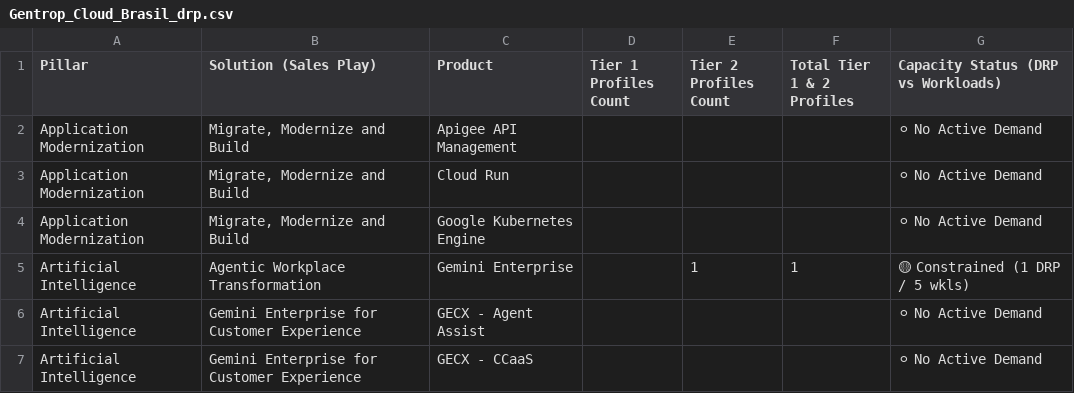
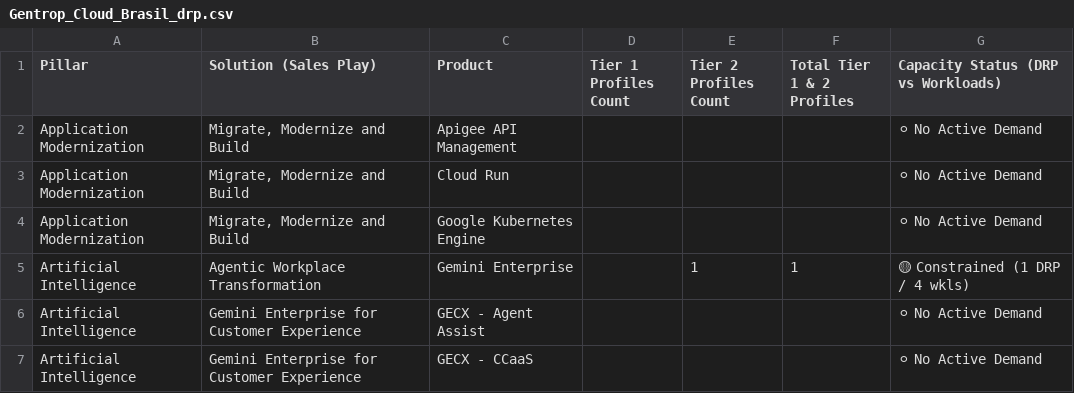
Before and after one commit to oliverhartley/Decks_My_Partners, a CSV file: drp_data_latest/Gentrop_Cloud_Brasil_drp.csv, drawn as a sheet; only a part is shown.

```diff
--- a/drp_data_latest/Gentrop_Cloud_Brasil_drp.csv
+++ b/drp_data_latest/Gentrop_Cloud_Brasil_drp.csv
@@ -4,3 +4,3 @@ Application Modernization,"Migrate, Modernize and Build",Cloud Run,,,,⚪ No Act
 Application Modernization,"Migrate, Modernize and Build",Google Kubernetes Engine,,,,⚪ No Active Demand
-Artificial Intelligence,Agentic Workplace Transformation,Gemini Enterprise,,1,1,🟡 Constrained (1 DRP / 5 wkls)
+Artificial Intelligence,Agentic Workplace Transformation,Gemini Enterprise,,1,1,🟡 Constrained (1 DRP / 4 wkls)
 Artificial Intelligence,Gemini Enterprise for Customer Experience,GECX - Agent Assist,,,,⚪ No Active Demand
```
Also changed, not shown: followup_data_latest/Algeiba_Business_Solutions_followup.csv, followup_data_latest/Gentrop_Cloud_Brasil_followup.csv, 7 other files.
